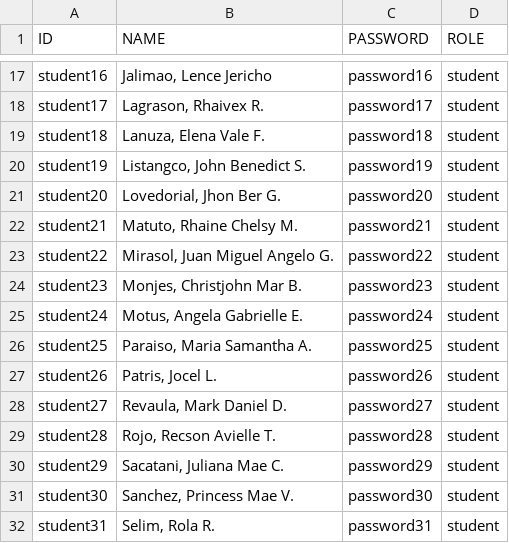
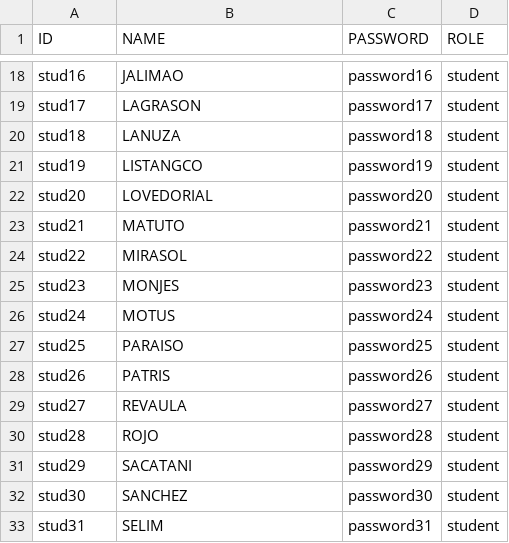
Before and after one commit to chezca-v/library-book-borrowing-system, a CSV file: users.csv, drawn as a sheet; only a part is shown, gaps mark what is left out; addresses are those after the commit; the diff covers the shown part only; the diff names each change by its address in the sheet, - before the commit and + after, or states it on an @@ line.

```diff
--- a/users.csv
+++ b/users.csv
-A18 (ID): student16
+A18 (ID): stud16
-B18 (NAME): Jalimao, Lence Jericho
+B18 (NAME): JALIMAO
-A19 (ID): student17
+A19 (ID): stud17
-B19 (NAME): Lagrason, Rhaivex R.
+B19 (NAME): LAGRASON
-A20 (ID): student18
+A20 (ID): stud18
-B20 (NAME): Lanuza, Elena Vale F.
+B20 (NAME): LANUZA
-A21 (ID): student19
+A21 (ID): stud19
-B21 (NAME): Listangco, John Benedict S.
+B21 (NAME): LISTANGCO
-A22 (ID): student20
+A22 (ID): stud20
-B22 (NAME): Lovedorial, Jhon Ber G.
+B22 (NAME): LOVEDORIAL
-A23 (ID): student21
+A23 (ID): stud21
-B23 (NAME): Matuto, Rhaine Chelsy M.
+B23 (NAME): MATUTO
-A24 (ID): student22
+A24 (ID): stud22
-B24 (NAME): Mirasol, Juan Miguel Angelo G.
+B24 (NAME): MIRASOL
-A25 (ID): student23
+A25 (ID): stud23
-B25 (NAME): Monjes, Christjohn Mar B.
+B25 (NAME): MONJES
-A26 (ID): student24
+A26 (ID): stud24
-B26 (NAME): Motus, Angela Gabrielle E.
+B26 (NAME): MOTUS
-A27 (ID): student25
+A27 (ID): stud25
-B27 (NAME): Paraiso, Maria Samantha A.
+B27 (NAME): PARAISO
-A28 (ID): student26
+A28 (ID): stud26
-B28 (NAME): Patris, Jocel L.
+B28 (NAME): PATRIS
-A29 (ID): student27
+A29 (ID): stud27
-B29 (NAME): Revaula, Mark Daniel D.
+B29 (NAME): REVAULA
-A30 (ID): student28
+A30 (ID): stud28
-B30 (NAME): Rojo, Recson Avielle T.
+B30 (NAME): ROJO
-A31 (ID): student29
+A31 (ID): stud29
-B31 (NAME): Sacatani, Juliana Mae C.
+B31 (NAME): SACATANI
-A32 (ID): student30
+A32 (ID): stud30
-B32 (NAME): Sanchez, Princess Mae V.
+B32 (NAME): SANCHEZ
-A33 (ID): student31
+A33 (ID): stud31
-B33 (NAME): Selim, Rola R.
+B33 (NAME): SELIM
```
Also changed, not shown: 1 added row, 1 removed row and 40 edited cells elsewhere in this file, 1 other file.
